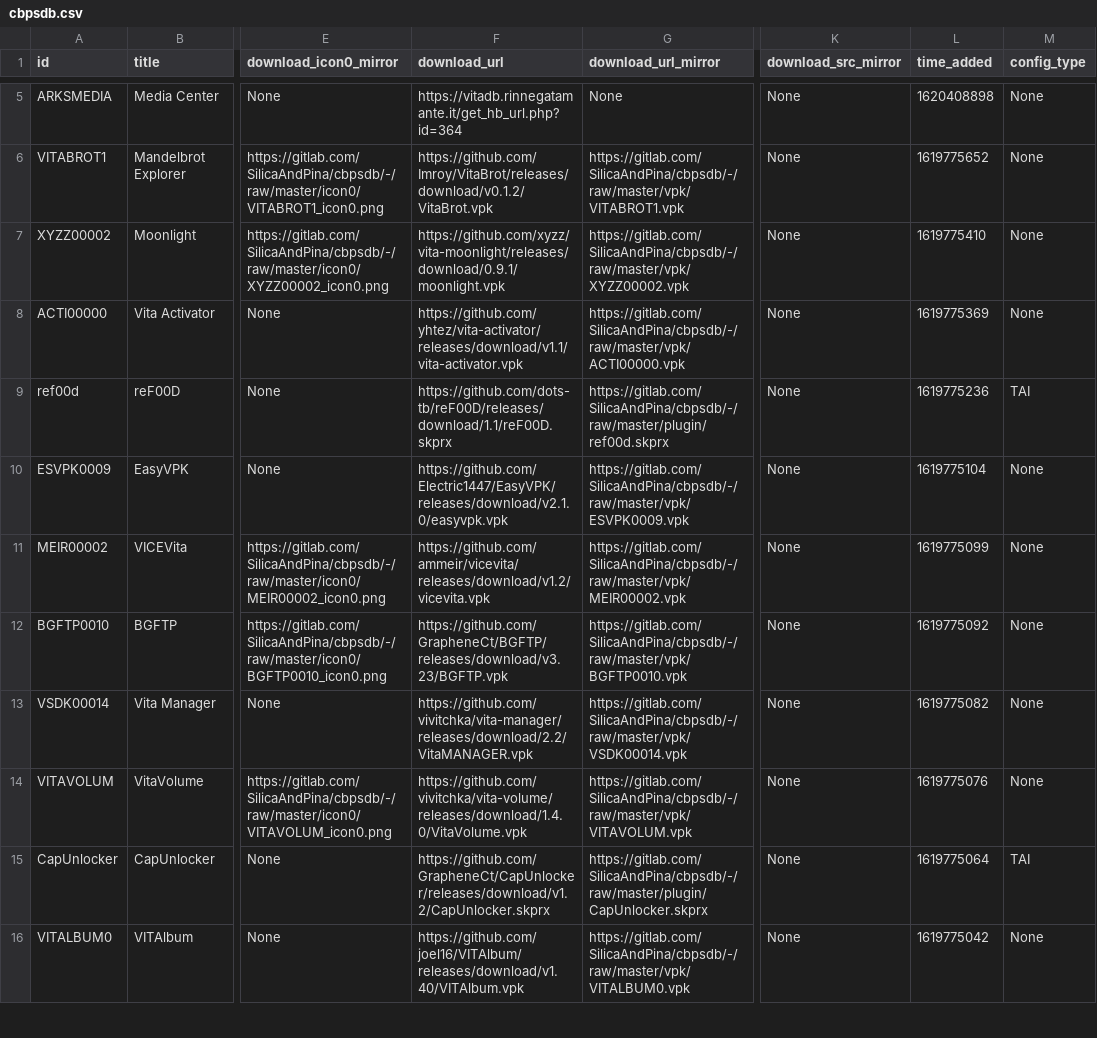
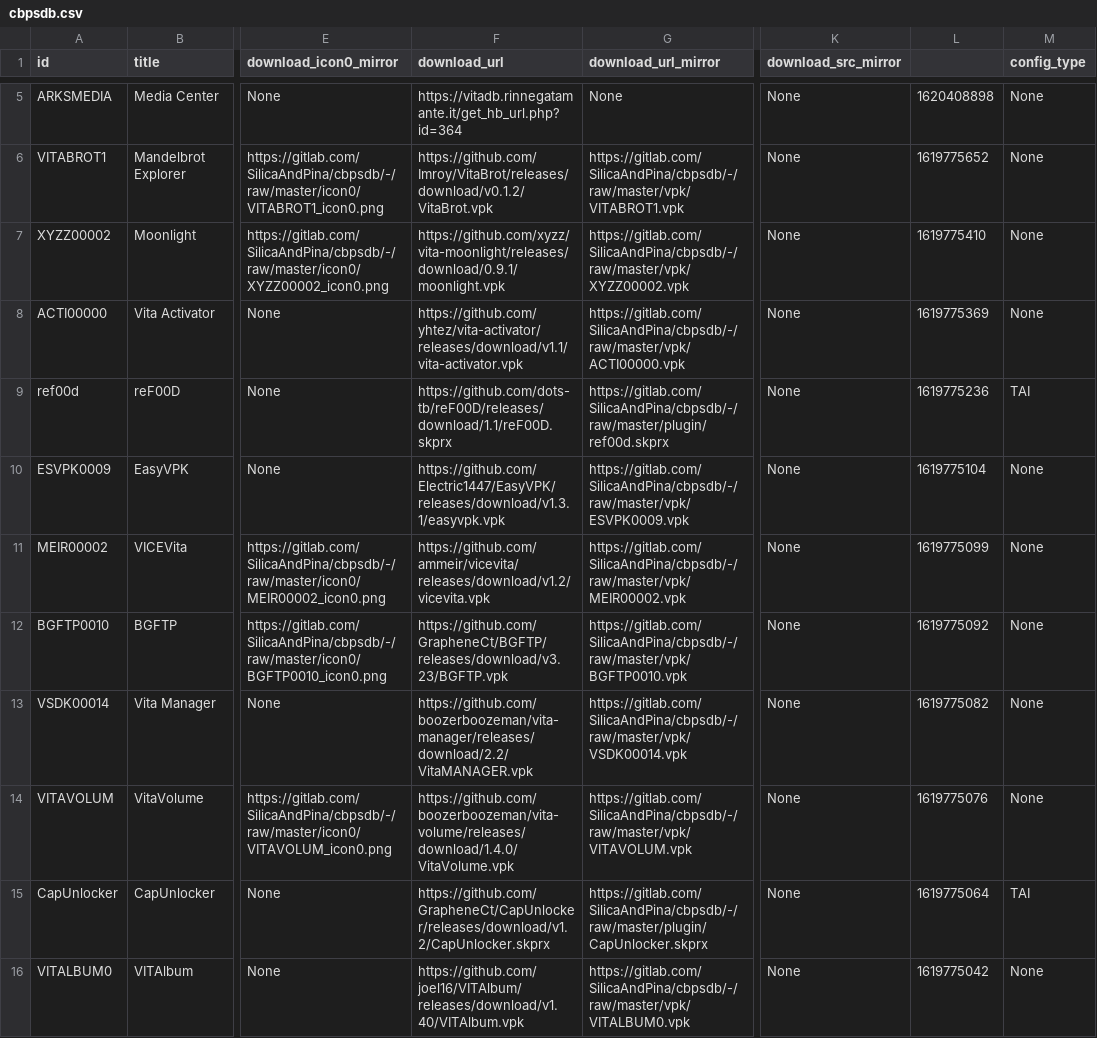
Before and after one commit to LiEnby/cbps-db, a CSV file: cbpsdb.csv, drawn as a sheet; only a part is shown, gaps mark what is left out; the diff covers the shown part only; the diff names each change by its address in the sheet, - before the commit and + after, or states it on an @@ line.

Commit message:
Add files via upload

```diff
--- a/cbpsdb.csv
+++ b/cbpsdb.csv
-L1: time_added
+L1: (empty)
-F10 (download_url): https://github.com/Electric1447/EasyVPK/releases/download/v2.1.0/easyvpk.vpk
+F10 (download_url): https://github.com/Electric1447/EasyVPK/releases/download/v1.3.1/easyvpk.vpk
-F13 (download_url): https://github.com/vivitchka/vita-manager/releases/download/2.2/VitaMANAGER.vpk
+F13 (download_url): https://github.com/boozerboozeman/vita-manager/releases/download/2.2/VitaMANAGER.vpk
-F14 (download_url): https://github.com/vivitchka/vita-volume/releases/download/1.4.0/VitaVolume.vpk
+F14 (download_url): https://github.com/boozerboozeman/vita-volume/releases/download/1.4.0/VitaVolume.vpk
```
Also changed, not shown: 55 edited cells elsewhere in this file.
